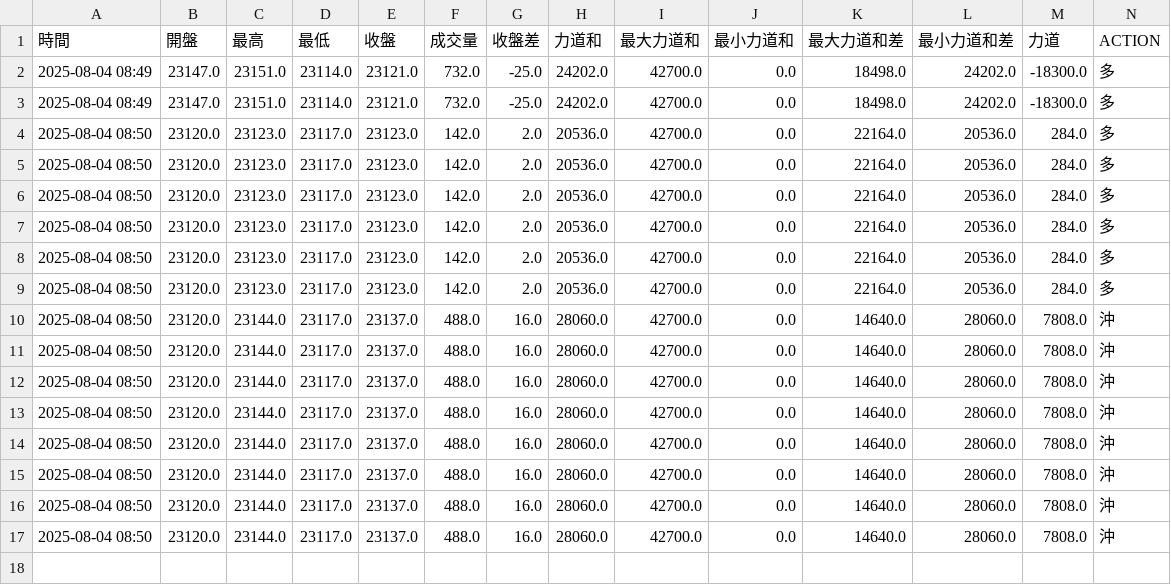
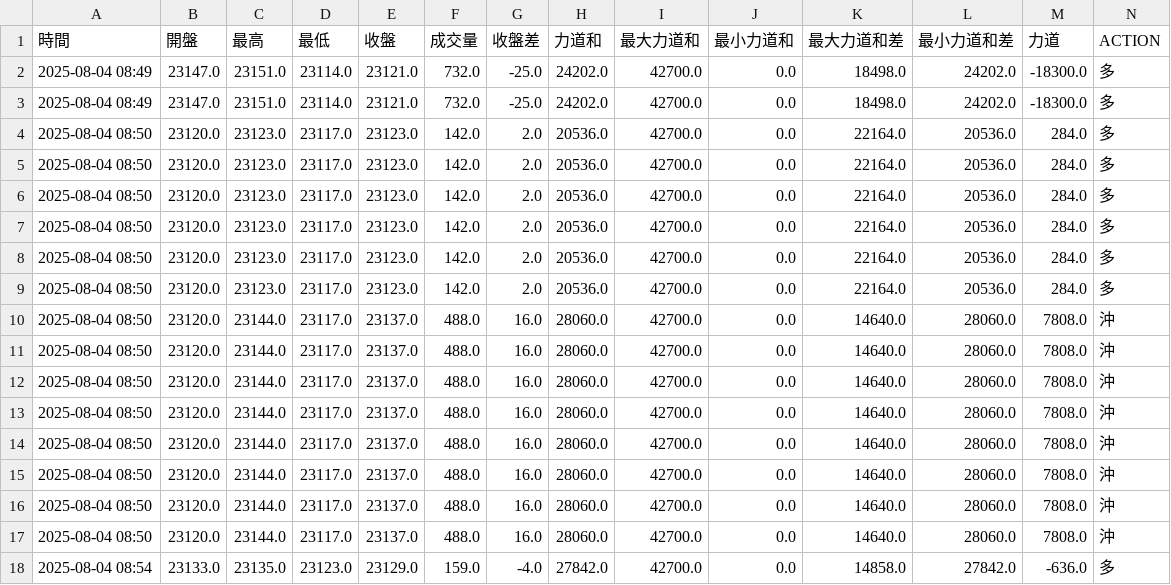
Before and after one commit to ttnlwayb/stk-1, a CSV file: bot-df_order-2025-08-04.csv, drawn as a sheet; only a part is shown; rows hold the shown columns only; the diff names each change by its address in the sheet, - before the commit and + after, or states it on an @@ line.

Commit message:
auto commit 2025/08/04 週一  8:54:19.24

```diff
--- a/bot-df_order-2025-08-04.csv
+++ b/bot-df_order-2025-08-04.csv
+row 18: 2025-08-04 08:54 | 23133.0 | 23135.0 | 23123.0 | 23129.0 | 159.0 | -4.0 | 27842.0 | 42700.0 | 0.0 | 14858.0 | 27842.0 | -636.0 | 多
```
